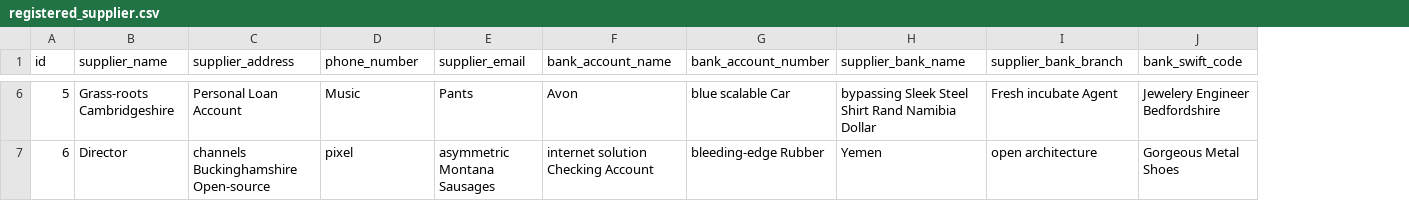
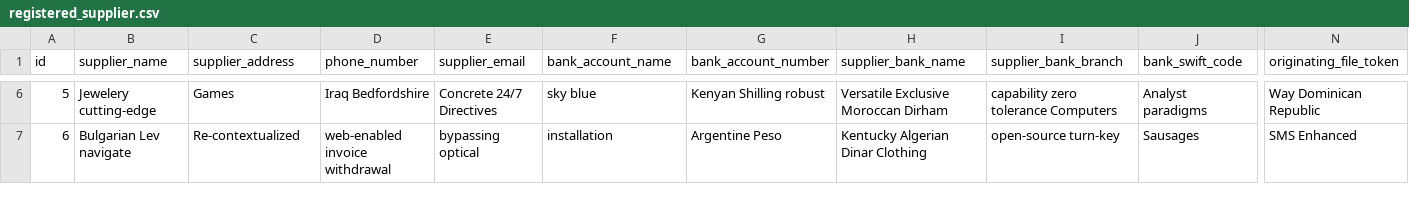
Before and after one commit to prepayments/preps, a CSV file: src/main/resources/config/liquibase/data/registered_supplier.csv, drawn as a sheet; only a part is shown, gaps mark what is left out; the diff covers the shown part only; the diff names each change by its address in the sheet, - before the commit and + after, or states it on an @@ line.

Commit message:
Add flags and fileToken fields registered-supplier

```diff
--- a/src/main/resources/config/liquibase/data/registered_supplier.csv
+++ b/src/main/resources/config/liquibase/data/registered_supplier.csv
+column N (originating_file_token), rows 6-7: Way Dominican Republic | SMS Enhanced
-B6 (supplier_name): Grass-roots Cambridgeshire
+B6 (supplier_name): Jewelery cutting-edge
-C6 (supplier_address): Personal Loan Account
+C6 (supplier_address): Games
-D6 (phone_number): Music
+D6 (phone_number): Iraq Bedfordshire
-E6 (supplier_email): Pants
+E6 (supplier_email): Concrete 24/7 Directives
-F6 (bank_account_name): Avon
+F6 (bank_account_name): sky blue
-G6 (bank_account_number): blue scalable Car
+G6 (bank_account_number): Kenyan Shilling robust
-H6 (supplier_bank_name): bypassing Sleek Steel Shirt Rand Namibia Dollar
+H6 (supplier_bank_name): Versatile Exclusive Moroccan Dirham
-I6 (supplier_bank_branch): Fresh incubate Agent
+I6 (supplier_bank_branch): capability zero tolerance Computers
-J6 (bank_swift_code): Jewelery Engineer Bedfordshire
+J6 (bank_swift_code): Analyst paradigms
-B7 (supplier_name): Director
+B7 (supplier_name): Bulgarian Lev navigate
-C7 (supplier_address): channels Buckinghamshire Open-source
+C7 (supplier_address): Re-contextualized
-D7 (phone_number): pixel
+D7 (phone_number): web-enabled invoice withdrawal
-E7 (supplier_email): asymmetric Montana Sausages
+E7 (supplier_email): bypassing optical
-F7 (bank_account_name): internet solution Checking Account
+F7 (bank_account_name): installation
-G7 (bank_account_number): bleeding-edge Rubber
+G7 (bank_account_number): Argentine Peso
-H7 (supplier_bank_name): Yemen
+H7 (supplier_bank_name): Kentucky Algerian Dinar Clothing
-I7 (supplier_bank_branch): open architecture
+I7 (supplier_bank_branch): open-source turn-key
-J7 (bank_swift_code): Gorgeous Metal Shoes
+J7 (bank_swift_code): Sausages
```
Also changed, not shown: 97 edited cells elsewhere in this file, 22 other files.
